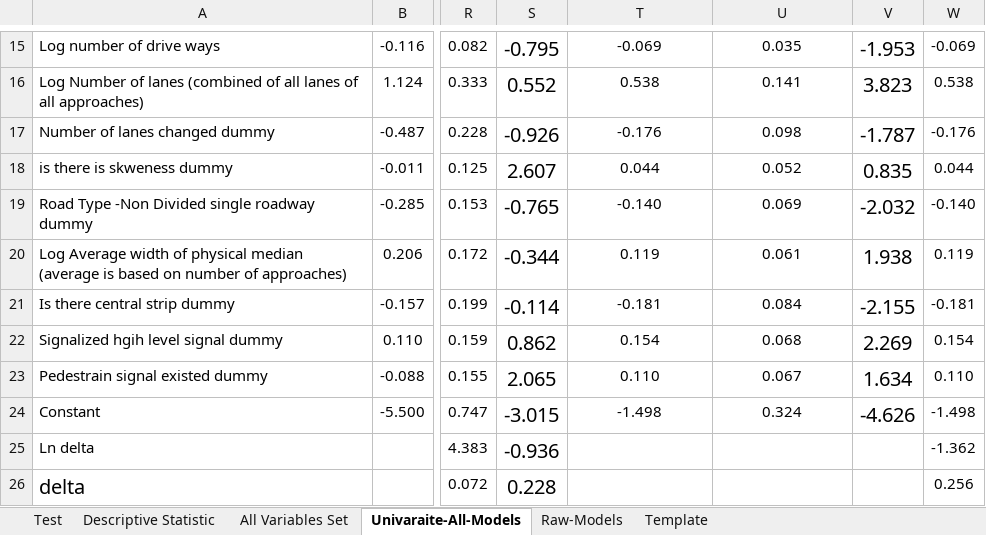
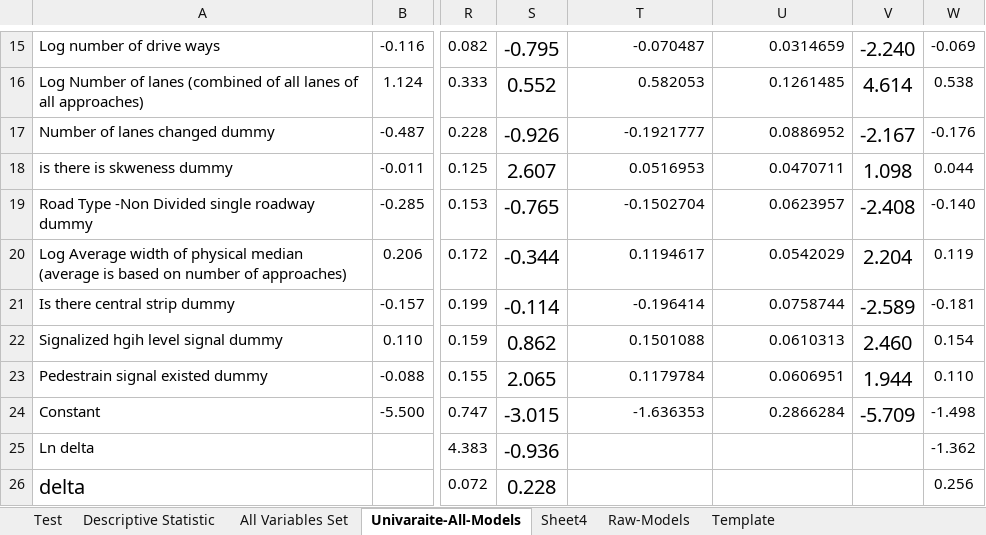
Before and after one commit to Ghasak/Toyota_project_Data_Wrangling, an Excel workbook: 3_Toyota_Data_Modeling/STATA/1_STATA_Mode_Estimation Results.xlsx, sheet Univaraite-All-Models, drawn as a sheet; only a part is shown, gaps mark what is left out; values as stored, in another font and other column widths than the file's, no borders; conditional formats not drawn; the diff covers the shown part only; the diff names each change by its address in the sheet, - before the commit and + after, or states it on an @@ line.

Commit message:
adding all variables to excel-sheet

```diff
--- a/3_Toyota_Data_Modeling/STATA/1_STATA_Mode_Estimation Results.xlsx (sheet Univaraite-All-Models)
+++ b/3_Toyota_Data_Modeling/STATA/1_STATA_Mode_Estimation Results.xlsx (sheet Univaraite-All-Models)
+sheet tab: Sheet4
-T15:U24 alignment: center
+T15:U24 alignment: right
-T15: -0.069
+T15: -0.070487
-U15: 0.035
+U15: 0.0314659
-V15: -1.953
+V15: -2.240
-T16: 0.538
+T16: 0.582053
-U16: 0.141
+U16: 0.1261485
-V16: 3.823
+V16: 4.614
-T17: -0.176
+T17: -0.1921777
-U17: 0.098
+U17: 0.0886952
-V17: -1.787
+V17: -2.167
-T18: 0.044
+T18: 0.0516953
-U18: 0.052
+U18: 0.0470711
-V18: 0.835
+V18: 1.098
-T19: -0.140
+T19: -0.1502704
-U19: 0.069
+U19: 0.0623957
-V19: -2.032
+V19: -2.408
-T20: 0.119
+T20: 0.1194617
-U20: 0.061
+U20: 0.0542029
-V20: 1.938
+V20: 2.204
-T21: -0.181
+T21: -0.196414
-U21: 0.084
+U21: 0.0758744
-V21: -2.155
+V21: -2.589
-T22: 0.154
+T22: 0.1501088
-U22: 0.068
+U22: 0.0610313
-V22: 2.269
+V22: 2.460
-T23: 0.110
+T23: 0.1179784
-U23: 0.067
+U23: 0.0606951
-V23: 1.634
+V23: 1.944
-T24: -1.498
+T24: -1.636353
-U24: 0.324
+U24: 0.2866284
-V24: -4.626
+V24: -5.709
```
Also changed, not shown: 32 added rows, 62 edited cells and cell formats elsewhere in this sheet, sheet Raw-Models, 1 other file.
